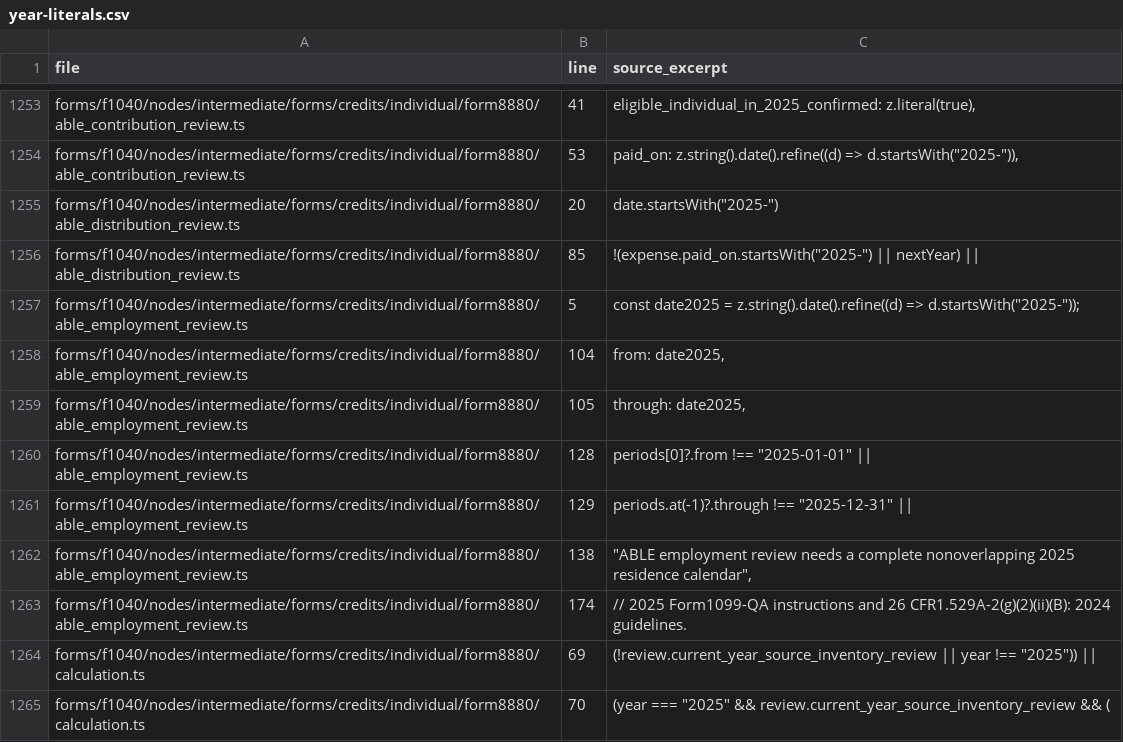
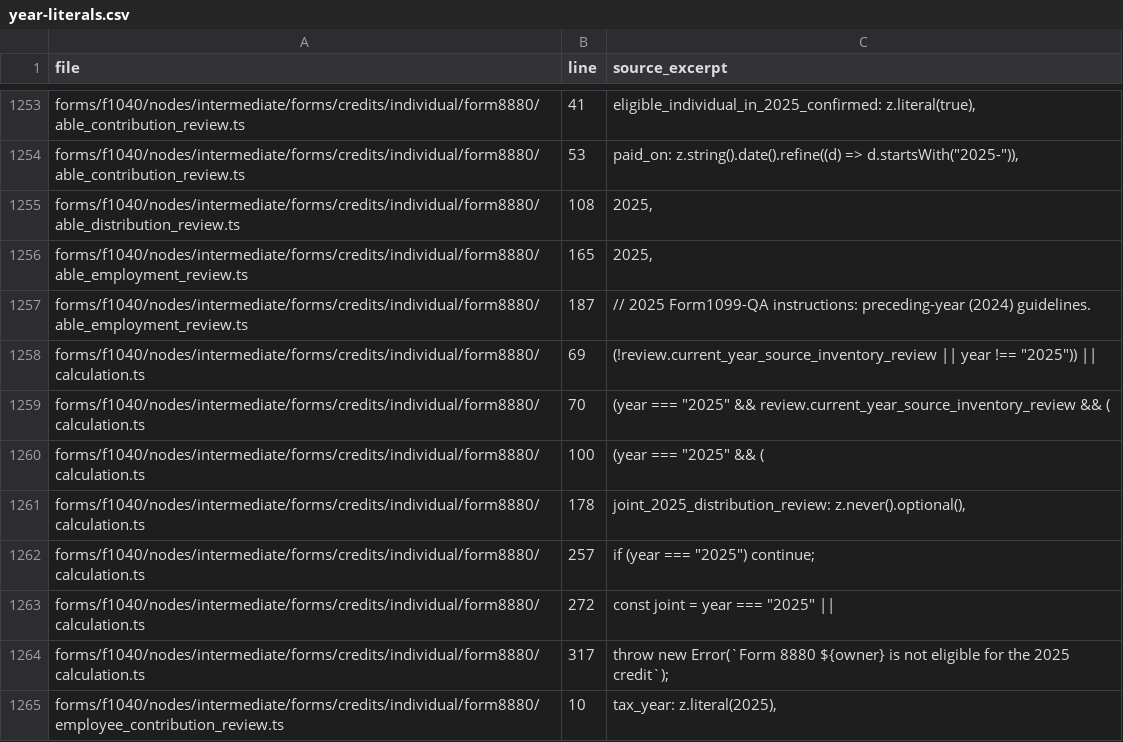
Before and after one commit to filedcom/opentax, a CSV file: docs/ty2026/inventories/year-literals.csv, drawn as a sheet; only a part is shown, gaps mark what is left out; the shorter side is filled out with more unchanged rows.

Commit message:
feat(ty2026): reuse ABLE source calculations with annual authority

```diff
--- a/docs/ty2026/inventories/year-literals.csv
+++ b/docs/ty2026/inventories/year-literals.csv
@@ -1254,11 +1254,5 @@ forms/f1040/nodes/intermediate/forms/credits/individual/form8880/able_contributi
 forms/f1040/nodes/intermediate/forms/credits/individual/form8880/able_contribution_review.ts,53,"paid_on: z.string().date().refine((d) => d.startsWith(""2025-"")),"
-forms/f1040/nodes/intermediate/forms/credits/individual/form8880/able_distribution_review.ts,20,"date.startsWith(""2025-"")"
-forms/f1040/nodes/intermediate/forms/credits/individual/form8880/able_distribution_review.ts,85,"!(expense.paid_on.startsWith(""2025-"") || nextYear) ||"
-forms/f1040/nodes/intermediate/forms/credits/individual/form8880/able_employment_review.ts,5,"const date2025 = z.string().date().refine((d) => d.startsWith(""2025-""));"
-forms/f1040/nodes/intermediate/forms/credits/individual/form8880/able_employment_review.ts,104,"from: date2025,"
-forms/f1040/nodes/intermediate/forms/credits/individual/form8880/able_employment_review.ts,105,"through: date2025,"
-forms/f1040/nodes/intermediate/forms/credits/individual/form8880/able_employment_review.ts,128,"periods[0]?.from !== ""2025-01-01"" ||"
-forms/f1040/nodes/intermediate/forms/credits/individual/form8880/able_employment_review.ts,129,"periods.at(-1)?.through !== ""2025-12-31"" ||"
-forms/f1040/nodes/intermediate/forms/credits/individual/form8880/able_employment_review.ts,138,"""ABLE employment review needs a complete nonoverlapping 2025 residence calendar"","
-forms/f1040/nodes/intermediate/forms/credits/individual/form8880/able_employment_review.ts,174,// 2025 Form1099-QA instructions and 26 CFR1.529A-2(g)(2)(ii)(B): 2024 guidelines.
+forms/f1040/nodes/intermediate/forms/credits/individual/form8880/able_distribution_review.ts,108,"2025,"
+forms/f1040/nodes/intermediate/forms/credits/individual/form8880/able_employment_review.ts,165,"2025,"
+forms/f1040/nodes/intermediate/forms/credits/individual/form8880/able_employment_review.ts,187,// 2025 Form1099-QA instructions: preceding-year (2024) guidelines.
 forms/f1040/nodes/intermediate/forms/credits/individual/form8880/calculation.ts,69,"(!review.current_year_source_inventory_review || year !== ""2025"")) ||"
```
Also changed, not shown: docs/ty2026/inventories/node-coverage.csv, docs/ty2026/inventories/node-review.csv, 15 other files.
